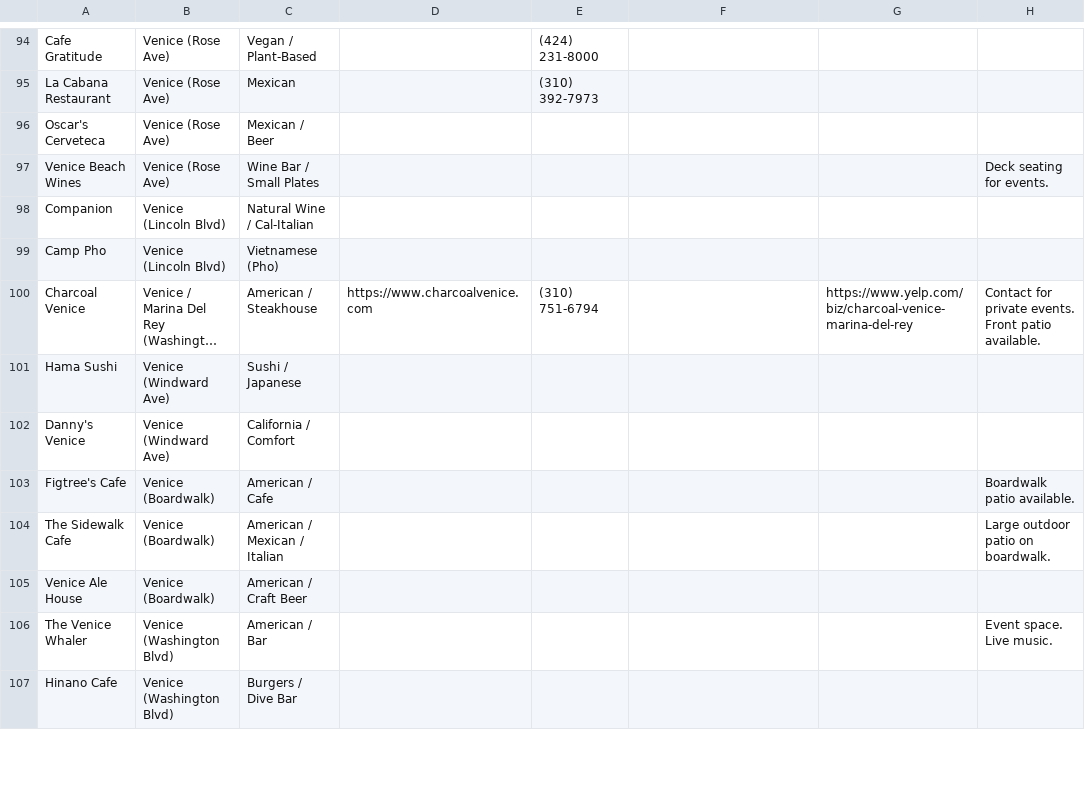
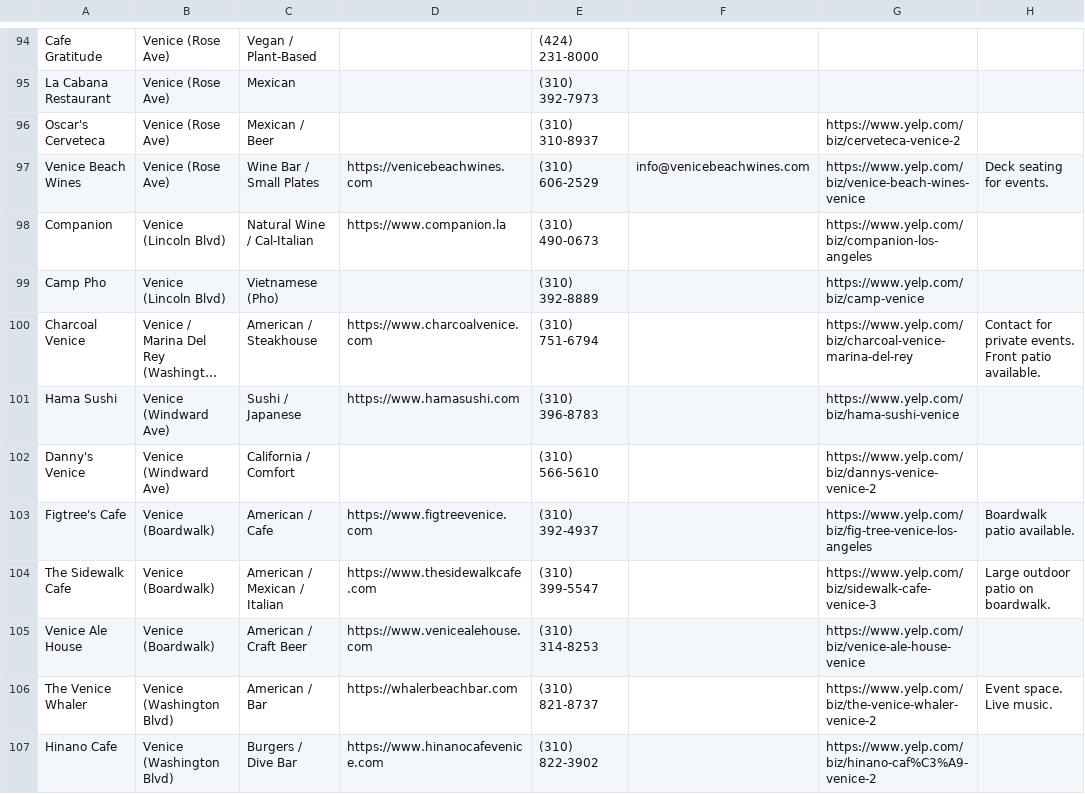
Before and after one commit to willj529/westcoastevents, a CSV file: westside_la_restaurants.csv, drawn as a sheet; only a part is shown, gaps mark what is left out; long unchanged cells end in …; the diff covers the shown part only; the diff names each change by its address in the sheet, - before the commit and + after, or states it on an @@ line.

```diff
--- a/westside_la_restaurants.csv
+++ b/westside_la_restaurants.csv
-E96: (empty)
+E96: (310) 310-8937
-G96: (empty)
+G96: https://www.yelp.com/biz/cerveteca-venice-2
-D97: (empty)
+D97: https://venicebeachwines.com
-E97: (empty)
+E97: (310) 606-2529
-F97: (empty)
+F97: info@venicebeachwines.com
-G97: (empty)
+G97: https://www.yelp.com/biz/venice-beach-wines-venice
-D98: (empty)
+D98: https://www.companion.la
-E98: (empty)
+E98: (310) 490-0673
-G98: (empty)
+G98: https://www.yelp.com/biz/companion-los-angeles
-E99: (empty)
+E99: (310) 392-8889
-G99: (empty)
+G99: https://www.yelp.com/biz/camp-venice
-D101: (empty)
+D101: https://www.hamasushi.com
-E101: (empty)
+E101: (310) 396-8783
-G101: (empty)
+G101: https://www.yelp.com/biz/hama-sushi-venice
-E102: (empty)
+E102: (310) 566-5610
-G102: (empty)
+G102: https://www.yelp.com/biz/dannys-venice-venice-2
-D103: (empty)
+D103: https://www.figtreevenice.com
-E103: (empty)
+E103: (310) 392-4937
-G103: (empty)
+G103: https://www.yelp.com/biz/fig-tree-venice-los-angeles
-D104: (empty)
+D104: https://www.thesidewalkcafe.com
-E104: (empty)
+E104: (310) 399-5547
-G104: (empty)
+G104: https://www.yelp.com/biz/sidewalk-cafe-venice-3
-D105: (empty)
+D105: https://www.venicealehouse.com
-E105: (empty)
+E105: (310) 314-8253
-G105: (empty)
+G105: https://www.yelp.com/biz/venice-ale-house-venice
-D106: (empty)
+D106: https://whalerbeachbar.com
-E106: (empty)
+E106: (310) 821-8737
-G106: (empty)
+G106: https://www.yelp.com/biz/the-venice-whaler-venice-2
-D107: (empty)
+D107: https://www.hinanocafevenice.com
-E107: (empty)
+E107: (310) 822-3902
-G107: (empty)
+G107: https://www.yelp.com/biz/hinano-caf%C3%A9-venice-2
```
Also changed, not shown: 50 edited cells elsewhere in this file.
